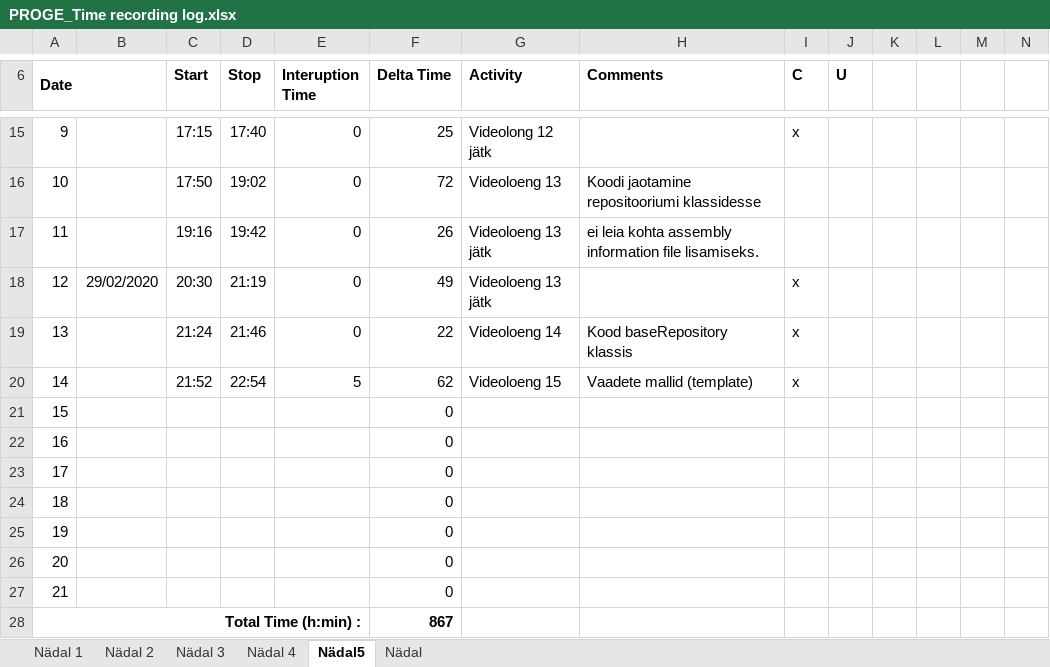
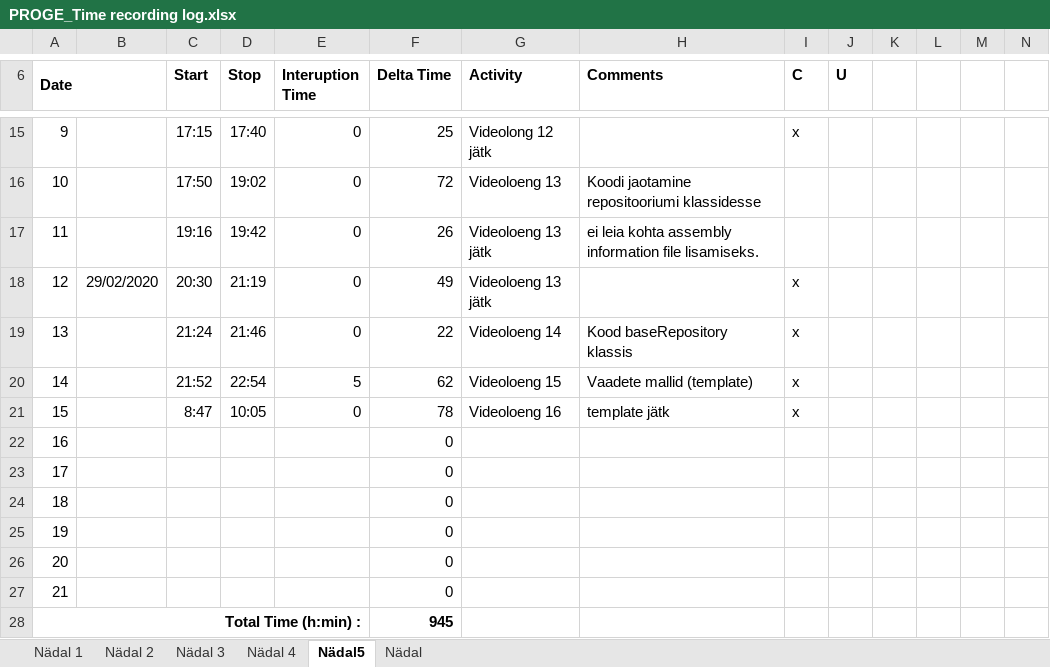
Before and after one commit to AnnabelMa/Kodutood, an Excel workbook: PROGE_Time recording log.xlsx, sheet Nädal5, drawn as a sheet; only a part is shown, gaps mark what is left out; values as stored, in another font and other column widths than the file's, no borders; the diff names each change by its address in the sheet, - before the commit and + after, or states it on an @@ line.

Commit message:
VL16 - template jätk, +logi

```diff
--- a/PROGE_Time recording log.xlsx (sheet Nädal5)
+++ b/PROGE_Time recording log.xlsx (sheet Nädal5)
-C21 (Start): (empty)
+C21 (Start): 8:47
-D21 (Stop): (empty)
+D21 (Stop): 10:05
-E21 (Interuption Time): (empty)
+E21 (Interuption Time): 0
-F21 (Delta Time): 0
+F21 (Delta Time): 78
-G21 (Activity): (empty)
+G21 (Activity): Videoloeng 16
-H21 (Comments): (empty)
+H21 (Comments): template jätk
-I21 (C): (empty)
+I21 (C): x
-F28 (Delta Time): 867
+F28 (Delta Time): 945
```
Also changed, not shown: 10 other files.
